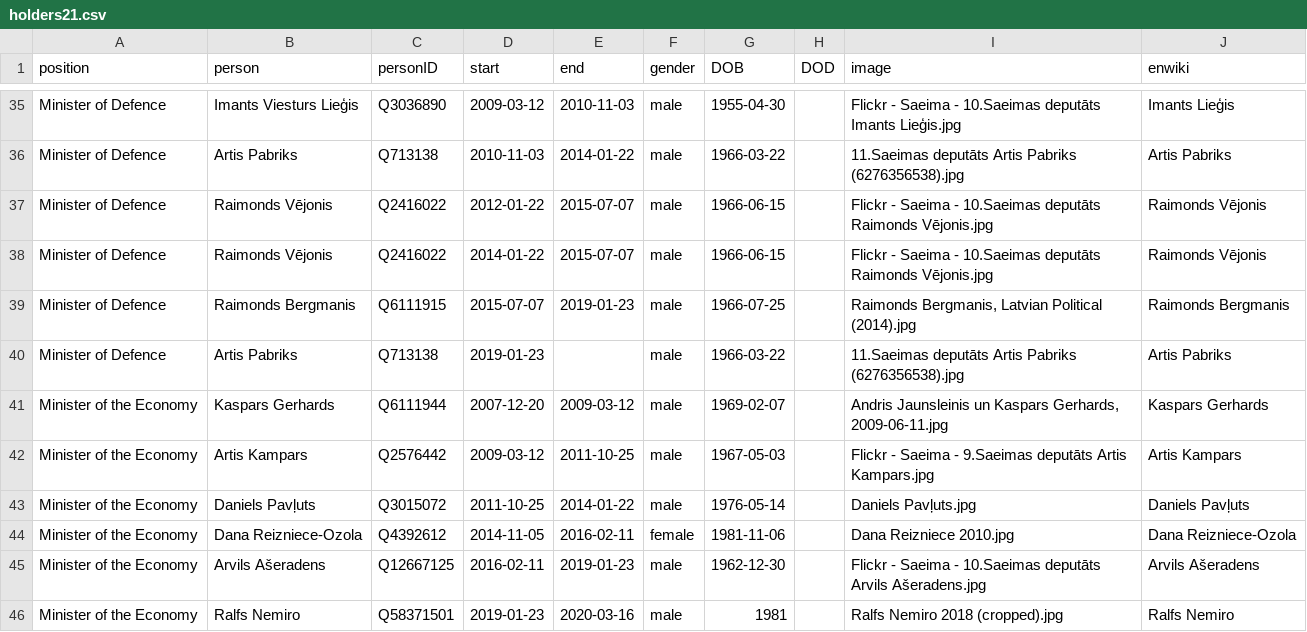
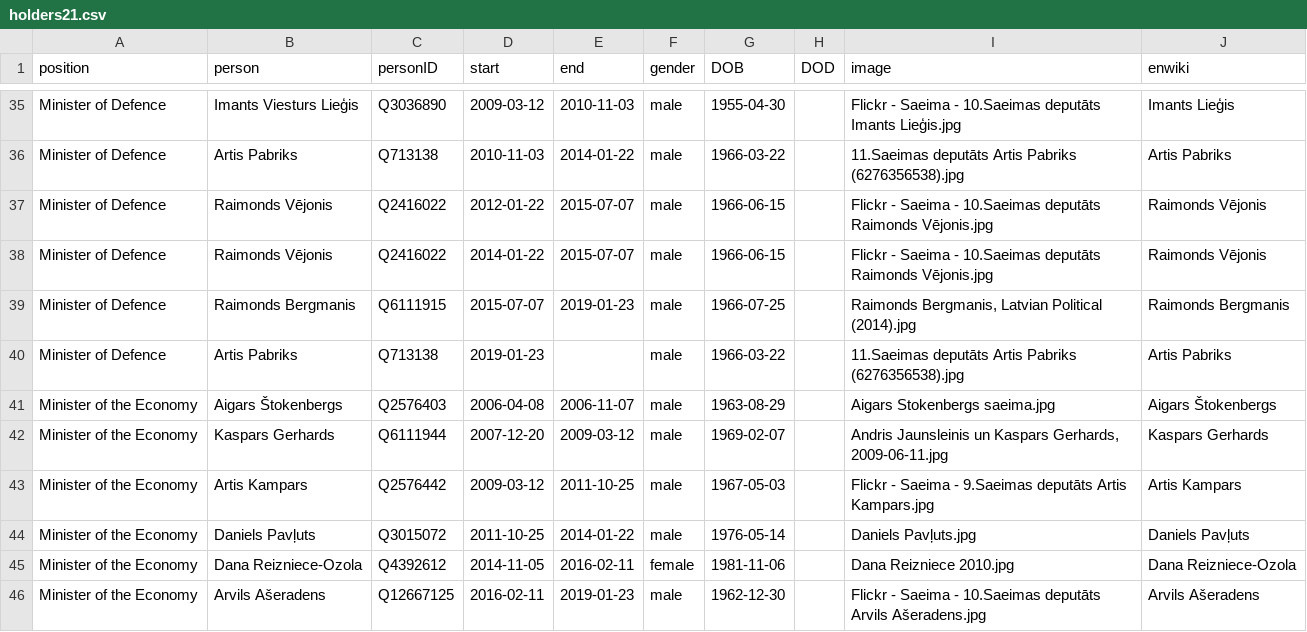
Before and after one commit to every-politician-scrapers/latvia-cabinet, a CSV file: html/holders21.csv, drawn as a sheet; only a part is shown, gaps mark what is left out; the shorter side is filled out with more unchanged rows.

Commit message:
PCB update

```diff
--- a/html/holders21.csv
+++ b/html/holders21.csv
@@ -40,2 +40,3 @@ Minister of Defence,Raimonds Bergmanis,Q6111915,2015-07-07,2019-01-23,male,1966-
 Minister of Defence,Artis Pabriks,Q713138,2019-01-23,,male,1966-03-22,,11.Saeimas deputāts Artis Pabriks (6276356538).jpg,Artis Pabriks
+Minister of the Economy,Aigars Štokenbergs,Q2576403,2006-04-08,2006-11-07,male,1963-08-29,,Aigars Stokenbergs saeima.jpg,Aigars Štokenbergs
 Minister of the Economy,Kaspars Gerhards,Q6111944,2007-12-20,2009-03-12,male,1969-02-07,,"Andris Jaunsleinis un Kaspars Gerhards, 2009-06-11.jpg",Kaspars Gerhards
```
